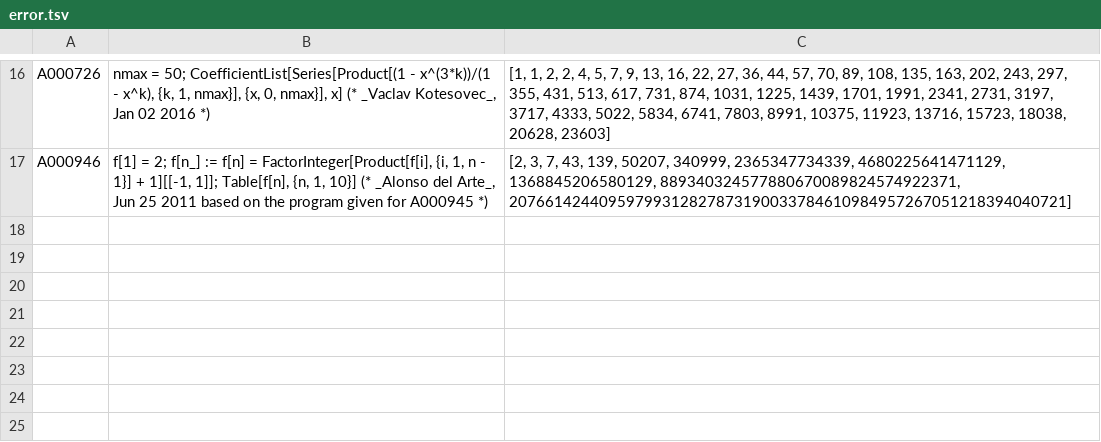
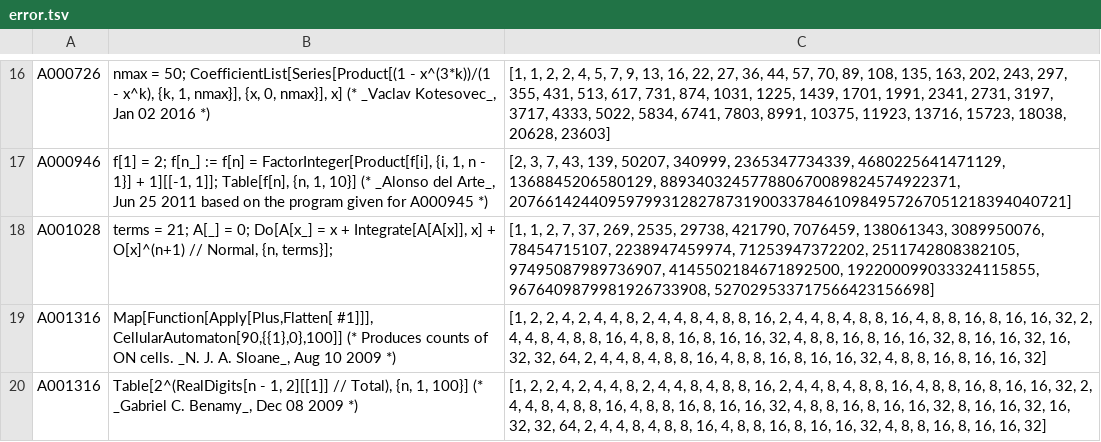
Before and after one commit to davidar/oeisdata, a TSV file: results/error.tsv, drawn as a sheet; only a part is shown, gaps mark what is left out.

```diff
--- a/results/error.tsv
+++ b/results/error.tsv
@@ -17 +17,4 @@ A000726	nmax = 50; CoefficientList[Series[Product[(1 - x^(3*k))/(1 - x^k), {k, 1
 A000946	f[1] = 2; f[n_] := f[n] = FactorInteger[Product[f[i], {i, 1, n - 1}] + 1][[-1, 1]]; Table[f[n], {n, 1, 10}] (* _Alonso del Arte_, Jun 25 2011 based on the program given for A000945 *)	[2, 3, 7, 43, 139, 50207, 340999, 2365347734339, 4680225641471129, 1368845206580129, 889340324577880670089824574922371, 20766142440959799312827873190033784610984957267051218394040721]
+A001028	terms = 21; A[_] = 0; Do[A[x_] = x + Integrate[A[A[x]], x] + O[x]^(n+1) // Normal, {n, terms}];	[1, 1, 2, 7, 37, 269, 2535, 29738, 421790, 7076459, 138061343, 3089950076, 78454715107, 2238947459974, 71253947372202, 2511742808382105, 97495087989736907, 4145502184671892500, 192200099033324115855, 9676409879981926733908, 527029533717566423156698]
+A001316	Map[Function[Apply[Plus,Flatten[ #1]]], CellularAutomaton[90,{{1},0},100]] (* Produces counts of ON cells. _N. J. A. Sloane_, Aug 10 2009 *)	[1, 2, 2, 4, 2, 4, 4, 8, 2, 4, 4, 8, 4, 8, 8, 16, 2, 4, 4, 8, 4, 8, 8, 16, 4, 8, 8, 16, 8, 16, 16, 32, 2, 4, 4, 8, 4, 8, 8, 16, 4, 8, 8, 16, 8, 16, 16, 32, 4, 8, 8, 16, 8, 16, 16, 32, 8, 16, 16, 32, 16, 32, 32, 64, 2, 4, 4, 8, 4, 8, 8, 16, 4, 8, 8, 16, 8, 16, 16, 32, 4, 8, 8, 16, 8, 16, 16, 32]
+A001316	Table[2^(RealDigits[n - 1, 2][[1]] // Total), {n, 1, 100}] (* _Gabriel C. Benamy_, Dec 08 2009 *)	[1, 2, 2, 4, 2, 4, 4, 8, 2, 4, 4, 8, 4, 8, 8, 16, 2, 4, 4, 8, 4, 8, 8, 16, 4, 8, 8, 16, 8, 16, 16, 32, 2, 4, 4, 8, 4, 8, 8, 16, 4, 8, 8, 16, 8, 16, 16, 32, 4, 8, 8, 16, 8, 16, 16, 32, 8, 16, 16, 32, 16, 32, 32, 64, 2, 4, 4, 8, 4, 8, 8, 16, 4, 8, 8, 16, 8, 16, 16, 32, 4, 8, 8, 16, 8, 16, 16, 32]
```
Also changed, not shown: results/abort.tsv, results/empty.tsv, 8 other files.
